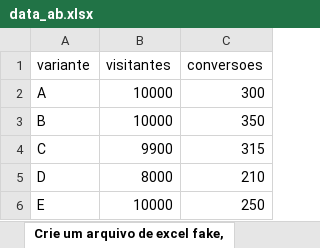
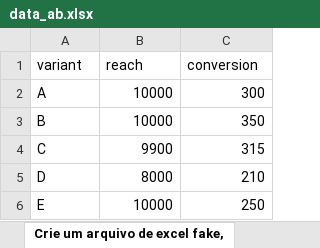
Before and after one commit to dsandux/Bayesian-AB-Test-Toolkit, an Excel workbook: Bayesian A-B Testing/data_ab.xlsx, sheet Crie um arquivo de excel fake,, drawn as a sheet; values as stored, in another font and other column widths than the file's, no borders; removed rows and columns are numbered as before the commit, all else as after; the diff names each change by its address in the sheet, - before the commit and + after, or states it on an @@ line.

Commit message:
v 0.6.0 Changed the variants' names.

```diff
--- a/Bayesian A-B Testing/data_ab.xlsx (sheet Crie um arquivo de excel fake,)
+++ b/Bayesian A-B Testing/data_ab.xlsx (sheet Crie um arquivo de excel fake,)
-row 1: variante | visitantes | conversoes
+row 1: variant | reach | conversion
```
Also changed, not shown: 1 other file.
